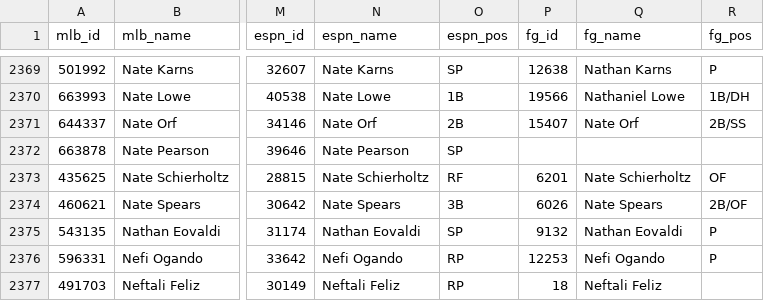
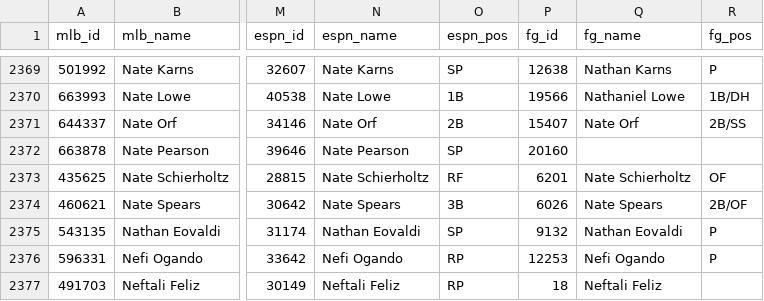
Before and after one commit to spilchen/baseball_id_db, a CSV file: master.csv, drawn as a sheet; only a part is shown, gaps mark what is left out; the diff names each change by its address in the sheet, - before the commit and + after, or states it on an @@ line.

Commit message:
Update: Nate Pearson

```diff
--- a/master.csv
+++ b/master.csv
-P2372 (fg_id): (empty)
+P2372 (fg_id): 20160
```
